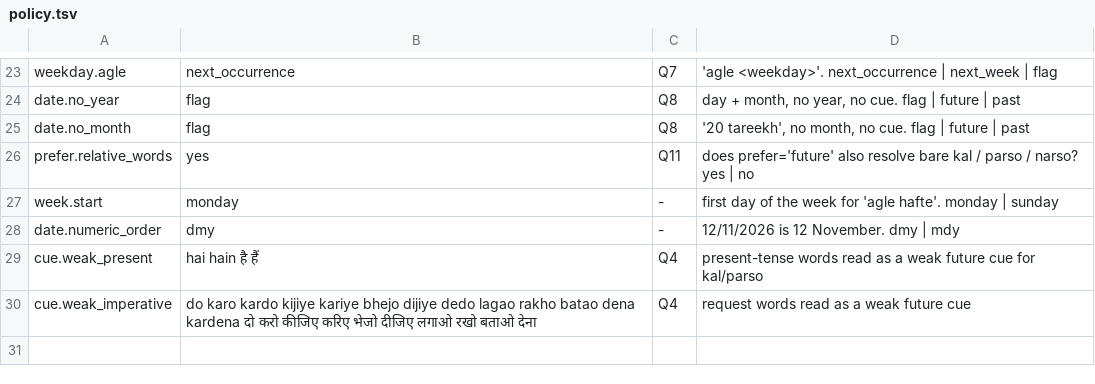
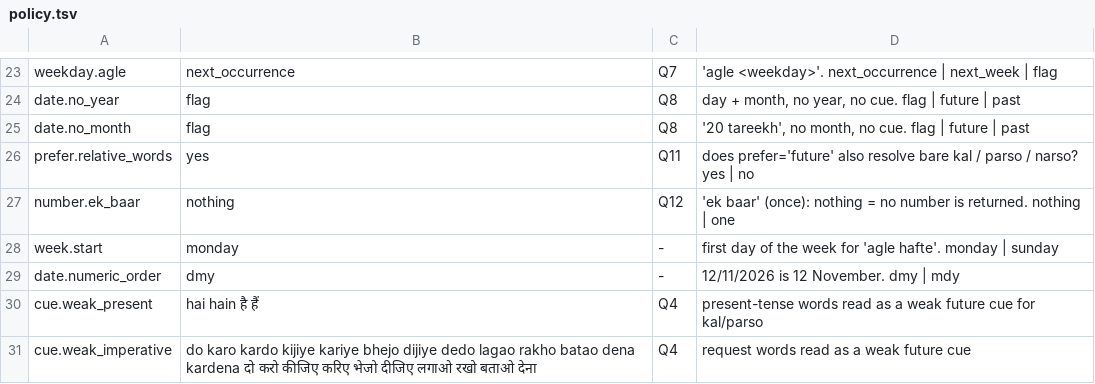
Before and after one commit to Saparajeeta/Kitna, a TSV file: src/kitna/data/policy.tsv, drawn as a sheet; only a part is shown, gaps mark what is left out.

Commit message:
refactor: move the 'ek baar' rule into policy.tsv (Q12)
Co-authored-by: arena-agent <297053741+arena-agent@users.noreply.github.com>

```diff
--- a/src/kitna/data/policy.tsv
+++ b/src/kitna/data/policy.tsv
@@ -26,2 +26,3 @@ date.no_month	flag	Q8	'20 tareekh', no month, no cue. flag | future | past
 prefer.relative_words	yes	Q11	does prefer='future' also resolve bare kal / parso / narso? yes | no
+number.ek_baar	nothing	Q12	'ek baar' (once): nothing = no number is returned. nothing | one
 week.start	monday	-	first day of the week for 'agle hafte'. monday | sunday
```
Also changed, not shown: src/kitna/data/context.tsv, 4 other files.
